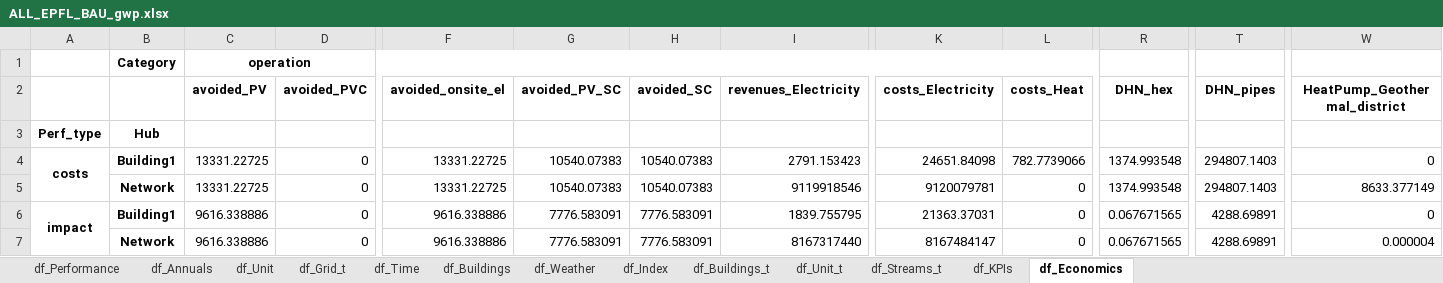
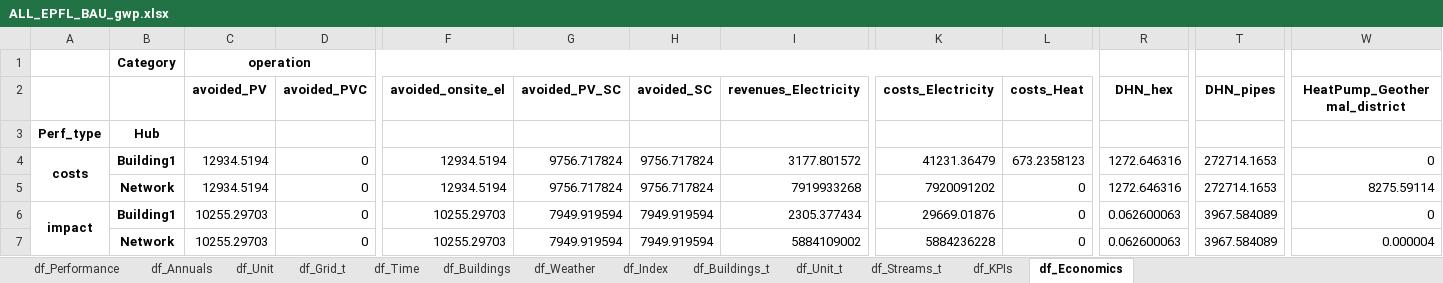
Before and after one commit to sai-ravi-epfl/REHO, an Excel workbook: scripts/template/results/ALL_EPFL_BAU_gwp.xlsx, sheet df_Economics, drawn as a sheet; only a part is shown, gaps mark what is left out; values as stored, in another font and other column widths than the file's, no borders; the diff names each change by its address in the sheet, - before the commit and + after, or states it on an @@ line.

```diff
--- a/scripts/template/results/ALL_EPFL_BAU_gwp.xlsx (sheet df_Economics)
+++ b/scripts/template/results/ALL_EPFL_BAU_gwp.xlsx (sheet df_Economics)
-C4:C5 (avoided_PV): 13331.22725
+C4:C5 (avoided_PV): 12934.5194
-F4:F5 (avoided_onsite_el): 13331.22725
+F4:F5 (avoided_onsite_el): 12934.5194
-G4:G5 (avoided_PV_SC): 10540.07383
+G4:G5 (avoided_PV_SC): 9756.717824
-H4:H5 (avoided_SC): 10540.07383
+H4:H5 (avoided_SC): 9756.717824
-I4 (revenues_Electricity): 2791.153423
+I4 (revenues_Electricity): 3177.801572
-K4 (costs_Electricity): 24651.84098
+K4 (costs_Electricity): 41231.36479
-L4 (costs_Heat): 782.7739066
+L4 (costs_Heat): 673.2358123
-R4:R5 (DHN_hex): 1374.993548
+R4:R5 (DHN_hex): 1272.646316
-T4:T5 (DHN_pipes): 294807.1403
+T4:T5 (DHN_pipes): 272714.1653
-I5 (revenues_Electricity): 9119918546
+I5 (revenues_Electricity): 7919933268
-K5 (costs_Electricity): 9120079781
+K5 (costs_Electricity): 7920091202
-W5 (HeatPump_Geothermal_district): 8633.377149
+W5 (HeatPump_Geothermal_district): 8275.59114
-C6:C7 (avoided_PV): 9616.338886
+C6:C7 (avoided_PV): 10255.29703
-F6:F7 (avoided_onsite_el): 9616.338886
+F6:F7 (avoided_onsite_el): 10255.29703
-G6:G7 (avoided_PV_SC): 7776.583091
+G6:G7 (avoided_PV_SC): 7949.919594
-H6:H7 (avoided_SC): 7776.583091
+H6:H7 (avoided_SC): 7949.919594
-I6 (revenues_Electricity): 1839.755795
+I6 (revenues_Electricity): 2305.377434
-K6 (costs_Electricity): 21363.37031
+K6 (costs_Electricity): 29669.01876
-R6:R7 (DHN_hex): 0.067671565
+R6:R7 (DHN_hex): 0.062600063
-T6:T7 (DHN_pipes): 4288.69891
+T6:T7 (DHN_pipes): 3967.584089
-I7 (revenues_Electricity): 8167317440
+I7 (revenues_Electricity): 5884109002
-K7 (costs_Electricity): 8167484147
+K7 (costs_Electricity): 5884236228
```
Also changed, not shown: sheet df_Streams_t, sheet df_Grid_t, sheet df_Unit_t, sheet df_Index, sheet df_Buildings_t, sheet df_Weather, 5 more sheets, 25 other files.
